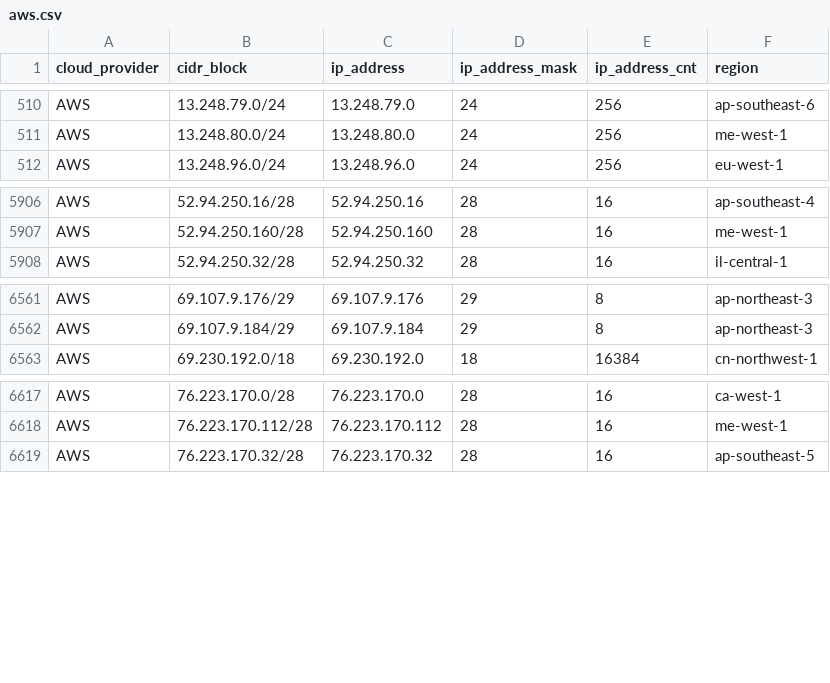
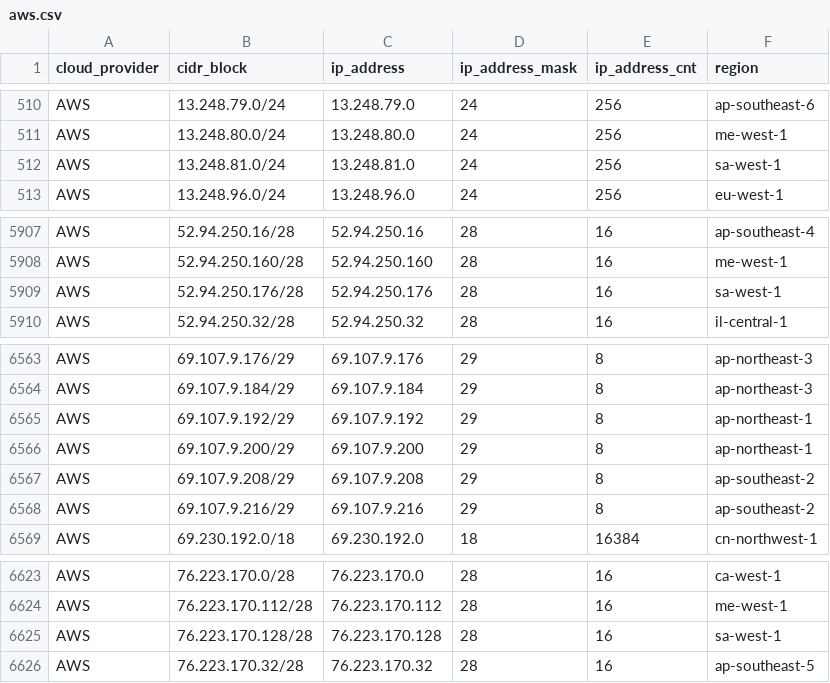
Before and after one commit to tobilg/public-cloud-provider-ip-ranges, a CSV file: data/providers/aws.csv, drawn as a sheet; only a part is shown, gaps mark what is left out.

Commit message:
[no ci] Data update on 2025-08-23T04:05:34

```diff
--- a/data/providers/aws.csv
+++ b/data/providers/aws.csv
@@ -511,2 +511,3 @@ AWS,13.248.79.0/24,13.248.79.0,24,256,ap-southeast-6
 AWS,13.248.80.0/24,13.248.80.0,24,256,me-west-1
+AWS,13.248.81.0/24,13.248.81.0,24,256,sa-west-1
 AWS,13.248.96.0/24,13.248.96.0,24,256,eu-west-1
@@ -5907,2 +5908,3 @@ AWS,52.94.250.16/28,52.94.250.16,28,16,ap-southeast-4
 AWS,52.94.250.160/28,52.94.250.160,28,16,me-west-1
+AWS,52.94.250.176/28,52.94.250.176,28,16,sa-west-1
 AWS,52.94.250.32/28,52.94.250.32,28,16,il-central-1
@@ -6562,2 +6564,6 @@ AWS,69.107.9.176/29,69.107.9.176,29,8,ap-northeast-3
 AWS,69.107.9.184/29,69.107.9.184,29,8,ap-northeast-3
+AWS,69.107.9.192/29,69.107.9.192,29,8,ap-northeast-1
+AWS,69.107.9.200/29,69.107.9.200,29,8,ap-northeast-1
+AWS,69.107.9.208/29,69.107.9.208,29,8,ap-southeast-2
+AWS,69.107.9.216/29,69.107.9.216,29,8,ap-southeast-2
 AWS,69.230.192.0/18,69.230.192.0,18,16384,cn-northwest-1
@@ -6618,2 +6624,3 @@ AWS,76.223.170.0/28,76.223.170.0,28,16,ca-west-1
 AWS,76.223.170.112/28,76.223.170.112,28,16,me-west-1
+AWS,76.223.170.128/28,76.223.170.128,28,16,sa-west-1
 AWS,76.223.170.32/28,76.223.170.32,28,16,ap-southeast-5
```
Also changed, not shown: 6 other files.
